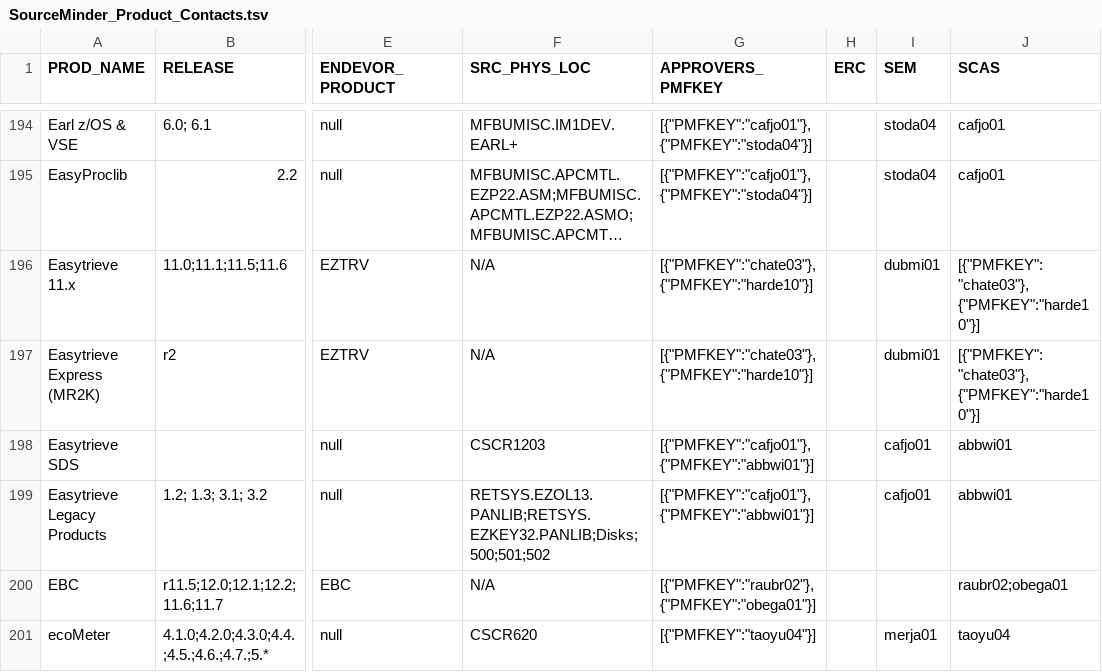
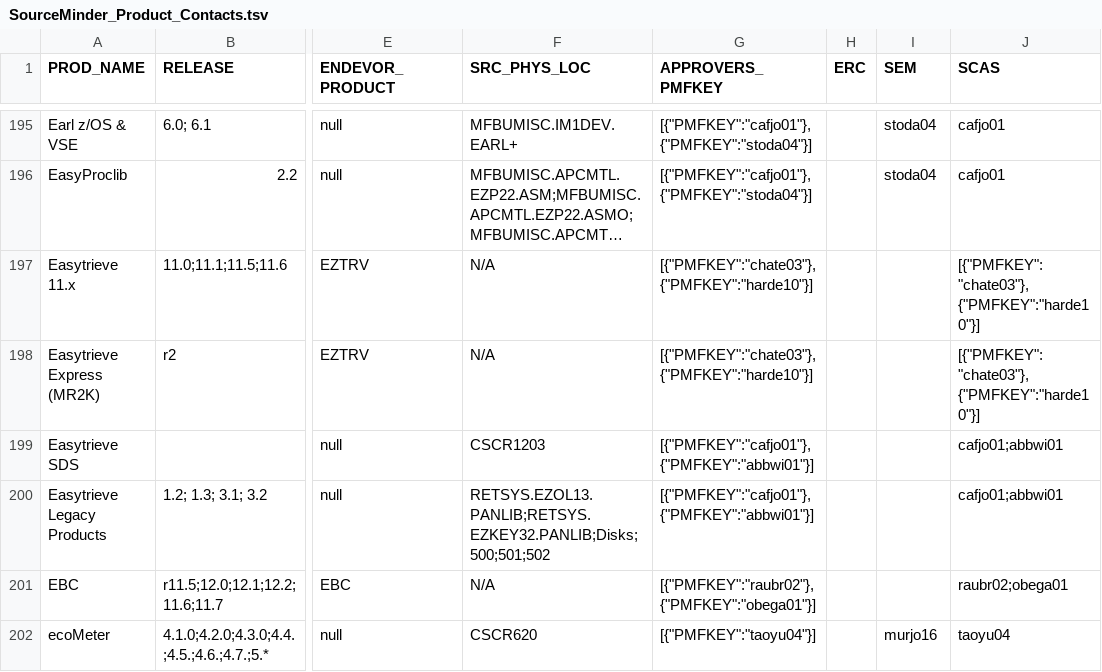
Before and after one commit to morjo02jm/SCM-Attestation-MF-LDAP, a TSV file: zOSrepldap/SourceMinder_Product_Contacts.tsv, drawn as a sheet; only a part is shown, gaps mark what is left out; long unchanged cells end in …; addresses are those after the commit; the diff covers the shown part only; the diff names each change by its address in the sheet, - before the commit and + after, or states it on an @@ line.

```diff
--- a/zOSrepldap/SourceMinder_Product_Contacts.tsv
+++ b/zOSrepldap/SourceMinder_Product_Contacts.tsv
-I197:I198 (SEM): dubmi01
+I197:I198 (SEM): (empty)
-I199:I200 (SEM): cafjo01
+I199:I200 (SEM): (empty)
-J199:J200 (SCAS): abbwi01
+J199:J200 (SCAS): cafjo01;abbwi01
-I202 (SEM): merja01
+I202 (SEM): murjo16
```
Also changed, not shown: 1 added row and 147 edited cells elsewhere in this file, 1 other file.
